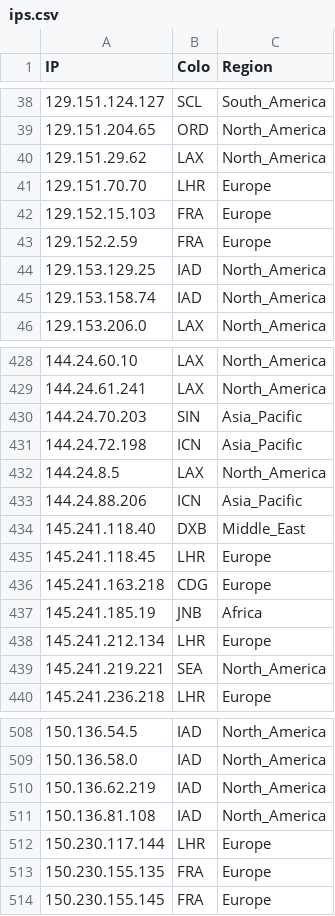
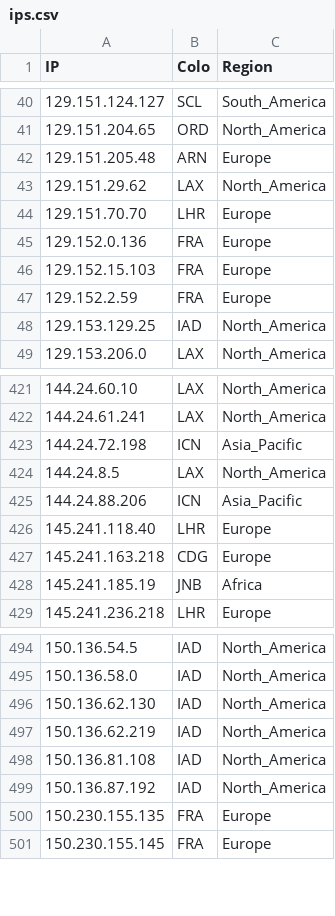
Before and after one commit to xiya-like/proxyip-tracker, a CSV file: result/ips.csv, drawn as a sheet; only a part is shown, gaps mark what is left out; the diff covers the shown part only.

```diff
--- a/result/ips.csv
+++ b/result/ips.csv
@@ -39,4 +41,6 @@ IP,Colo,Region
 129.151.204.65,ORD,North_America
+129.151.205.48,ARN,Europe
 129.151.29.62,LAX,North_America
 129.151.70.70,LHR,Europe
+129.152.0.136,FRA,Europe
 129.152.15.103,FRA,Europe
@@ -44,3 +48,2 @@ IP,Colo,Region
 129.153.129.25,IAD,North_America
-129.153.158.74,IAD,North_America
 129.153.206.0,LAX,North_America
@@ -429,3 +422,2 @@ IP,Colo,Region
 144.24.61.241,LAX,North_America
-144.24.70.203,SIN,Asia_Pacific
 144.24.72.198,ICN,Asia_Pacific
@@ -433,8 +425,5 @@ IP,Colo,Region
 144.24.88.206,ICN,Asia_Pacific
-145.241.118.40,DXB,Middle_East
-145.241.118.45,LHR,Europe
+145.241.118.40,LHR,Europe
 145.241.163.218,CDG,Europe
 145.241.185.19,JNB,Africa
-145.241.212.134,LHR,Europe
-145.241.219.221,SEA,North_America
 145.241.236.218,LHR,Europe
@@ -509,5 +495,6 @@ IP,Colo,Region
 150.136.58.0,IAD,North_America
+150.136.62.130,IAD,North_America
 150.136.62.219,IAD,North_America
 150.136.81.108,IAD,North_America
-150.230.117.144,LHR,Europe
+150.136.87.192,IAD,North_America
 150.230.155.135,FRA,Europe
```
Also changed, not shown: 14 added rows, 32 removed rows and 19 edited cells elsewhere in this file, result/domains-ips.csv, result/tested-ips.csv.
